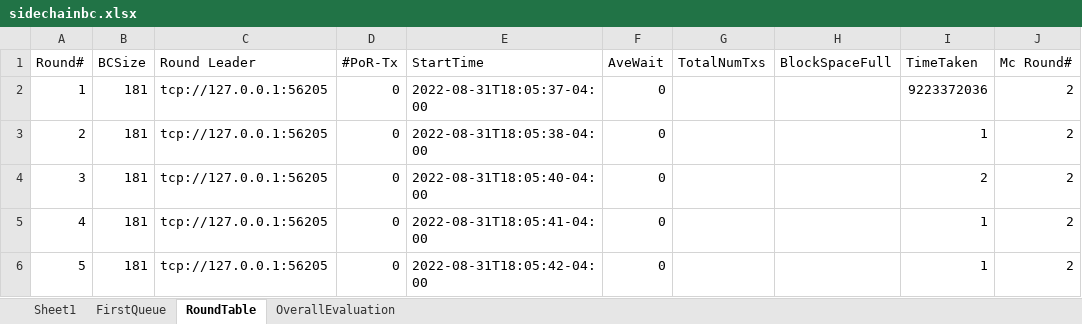
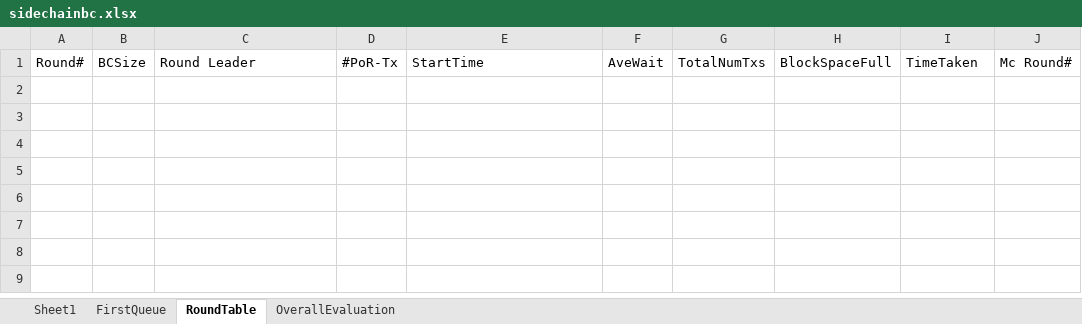
Before and after one commit to CSSL-UConn/chainboost-release, an Excel workbook: simulation/manage/simulation/sidechainbc.xlsx, sheet RoundTable, drawn as a sheet; values as stored, in another font and other column widths than the file's, no borders; the diff names each change by its address in the sheet, - before the commit and + after, or states it on an @@ line.

```diff
--- a/simulation/manage/simulation/sidechainbc.xlsx (sheet RoundTable)
+++ b/simulation/manage/simulation/sidechainbc.xlsx (sheet RoundTable)
-row 2: 1 | 181 | tcp://127.0.0.1:56205 | 0 | 2022-08-31T18:05:37-04:00 | 0 |  |  | 9223372036 | 2
-row 3: 2 | 181 | tcp://127.0.0.1:56205 | 0 | 2022-08-31T18:05:38-04:00 | 0 |  |  | 1 | 2
-row 4: 3 | 181 | tcp://127.0.0.1:56205 | 0 | 2022-08-31T18:05:40-04:00 | 0 |  |  | 2 | 2
-row 5: 4 | 181 | tcp://127.0.0.1:56205 | 0 | 2022-08-31T18:05:41-04:00 | 0 |  |  | 1 | 2
-row 6: 5 | 181 | tcp://127.0.0.1:56205 | 0 | 2022-08-31T18:05:42-04:00 | 0 |  |  | 1 | 2
```
Also changed, not shown: sheet OverallEvaluation, 6 other files.
